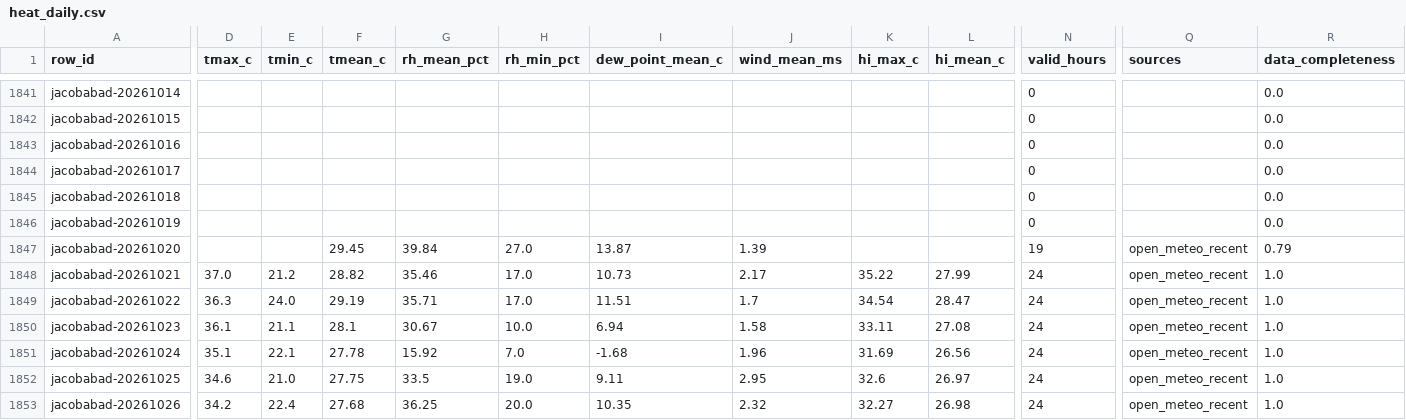
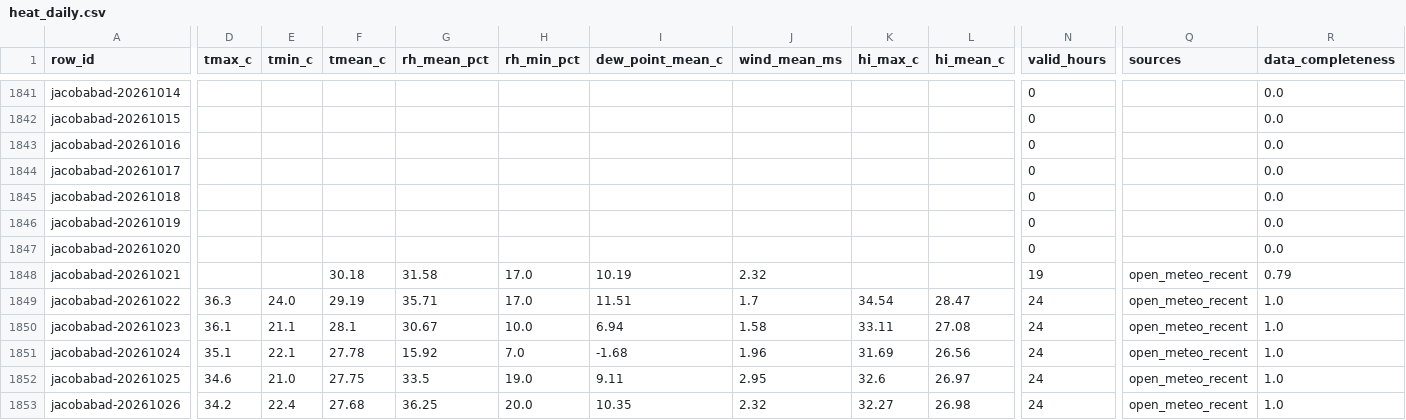
Before and after one commit to laiba2526/heatshield-pakistan, a CSV file: data/gold/heat_daily.csv, drawn as a sheet; only a part is shown, gaps mark what is left out; the diff covers the shown part only; the diff names each change by its address in the sheet, - before the commit and + after, or states it on an @@ line.

```diff
--- a/data/gold/heat_daily.csv
+++ b/data/gold/heat_daily.csv
-F1847 (tmean_c): 29.45
+F1847 (tmean_c): (empty)
-G1847 (rh_mean_pct): 39.84
+G1847 (rh_mean_pct): (empty)
-H1847 (rh_min_pct): 27.0
+H1847 (rh_min_pct): (empty)
-I1847 (dew_point_mean_c): 13.87
+I1847 (dew_point_mean_c): (empty)
-J1847 (wind_mean_ms): 1.39
+J1847 (wind_mean_ms): (empty)
-N1847 (valid_hours): 19
+N1847 (valid_hours): 0
-Q1847 (sources): open_meteo_recent
+Q1847 (sources): (empty)
-R1847 (data_completeness): 0.79
+R1847 (data_completeness): 0.0
-D1848 (tmax_c): 37.0
+D1848 (tmax_c): (empty)
-E1848 (tmin_c): 21.2
+E1848 (tmin_c): (empty)
-F1848 (tmean_c): 28.82
+F1848 (tmean_c): 30.18
-G1848 (rh_mean_pct): 35.46
+G1848 (rh_mean_pct): 31.58
-I1848 (dew_point_mean_c): 10.73
+I1848 (dew_point_mean_c): 10.19
-J1848 (wind_mean_ms): 2.17
+J1848 (wind_mean_ms): 2.32
-K1848 (hi_max_c): 35.22
+K1848 (hi_max_c): (empty)
-L1848 (hi_mean_c): 27.99
+L1848 (hi_mean_c): (empty)
-N1848 (valid_hours): 24
+N1848 (valid_hours): 19
-R1848 (data_completeness): 1.0
+R1848 (data_completeness): 0.79
```
Also changed, not shown: 61 edited cells elsewhere in this file, data/gold/forecast_daily.csv, data/gold/predictions.csv, 11 other files.
